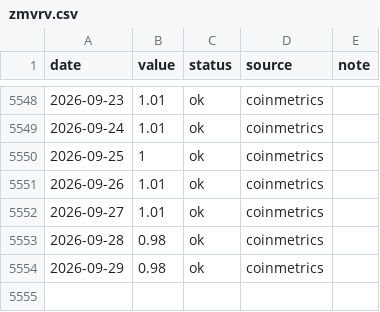
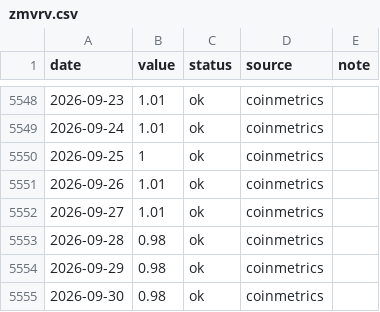
Before and after one commit to iiacyp4-wq/btc-cycle-dashboard, a CSV file: data/zmvrv.csv, drawn as a sheet; only a part is shown, gaps mark what is left out.

```diff
--- a/data/zmvrv.csv
+++ b/data/zmvrv.csv
@@ -5554 +5554,2 @@ date,value,status,source,note
 2026-09-29,0.98,ok,coinmetrics,
+2026-09-30,0.98,ok,coinmetrics,
```
Also changed, not shown: data/hashribbon.csv, 2 other files.
